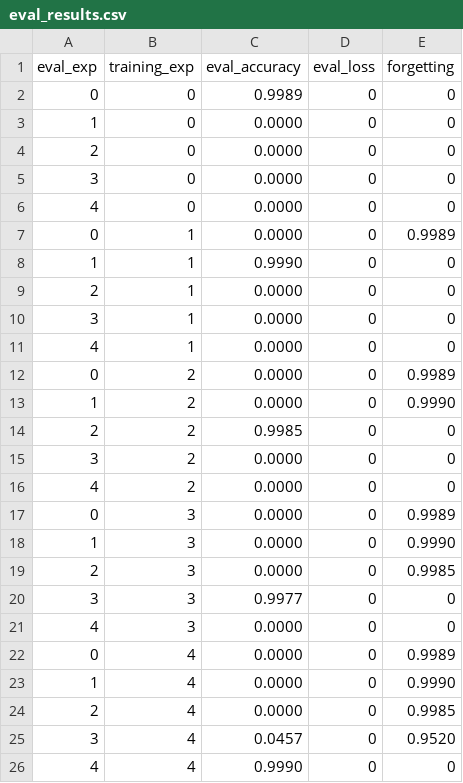
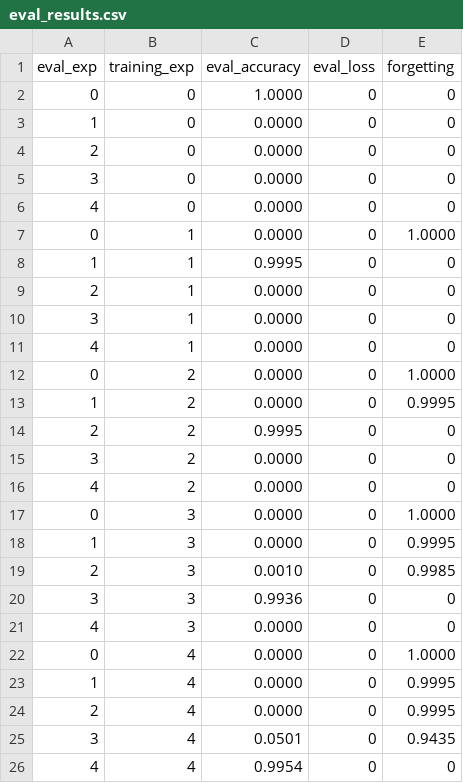
Before and after one commit to alisonlupton/tinyML_thesis, a CSV file: baseline_1/eval_results.csv, drawn as a sheet.

Commit message:
checkpoint on baseline 2

```diff
--- a/baseline_1/eval_results.csv
+++ b/baseline_1/eval_results.csv
@@ -1,3 +1,3 @@
 eval_exp,training_exp,eval_accuracy,eval_loss,forgetting
-0,0,0.9989,0,0
+0,0,1.0000,0,0
 1,0,0.0000,0,0
@@ -6,4 +6,4 @@ eval_exp,training_exp,eval_accuracy,eval_loss,forgetting
 4,0,0.0000,0,0
-0,1,0.0000,0,0.9989
-1,1,0.9990,0,0
+0,1,0.0000,0,1.0000
+1,1,0.9995,0,0
 2,1,0.0000,0,0
@@ -11,16 +11,16 @@ eval_exp,training_exp,eval_accuracy,eval_loss,forgetting
 4,1,0.0000,0,0
-0,2,0.0000,0,0.9989
-1,2,0.0000,0,0.9990
-2,2,0.9985,0,0
+0,2,0.0000,0,1.0000
+1,2,0.0000,0,0.9995
+2,2,0.9995,0,0
 3,2,0.0000,0,0
 4,2,0.0000,0,0
-0,3,0.0000,0,0.9989
-1,3,0.0000,0,0.9990
-2,3,0.0000,0,0.9985
-3,3,0.9977,0,0
+0,3,0.0000,0,1.0000
+1,3,0.0000,0,0.9995
+2,3,0.0010,0,0.9985
+3,3,0.9936,0,0
 4,3,0.0000,0,0
-0,4,0.0000,0,0.9989
-1,4,0.0000,0,0.9990
-2,4,0.0000,0,0.9985
-3,4,0.0457,0,0.9520
-4,4,0.9990,0,0
+0,4,0.0000,0,1.0000
+1,4,0.0000,0,0.9995
+2,4,0.0000,0,0.9995
+3,4,0.0501,0,0.9435
+4,4,0.9954,0,0
```
Also changed, not shown: baseline_1/eval_results_replay.csv, 14 other files.
